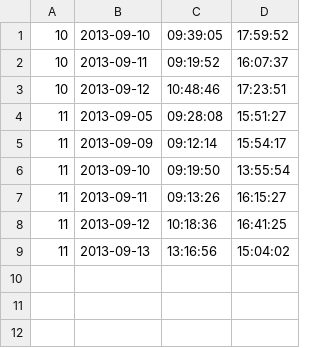
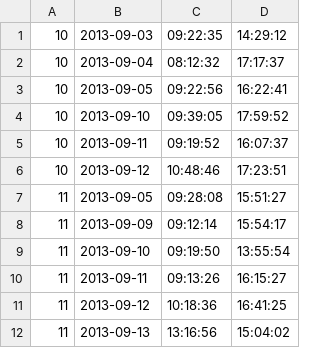
Before and after one commit to rgatkowski/presence-analyzer-rgatkowski, a CSV file: runtime/data/test_data.csv, drawn as a sheet; the diff names each change by its address in the sheet, - before the commit and + after, or states it on an @@ line.

Commit message:
bug #652 - fix tests - add more data

```diff
--- a/runtime/data/test_data.csv
+++ b/runtime/data/test_data.csv
+row 1: 10 | 2013-09-03 | 09:22:35 | 14:29:12
+row 2: 10 | 2013-09-04 | 08:12:32 | 17:17:37
+row 3: 10 | 2013-09-05 | 09:22:56 | 16:22:41
```
Also changed, not shown: 1 other file.
